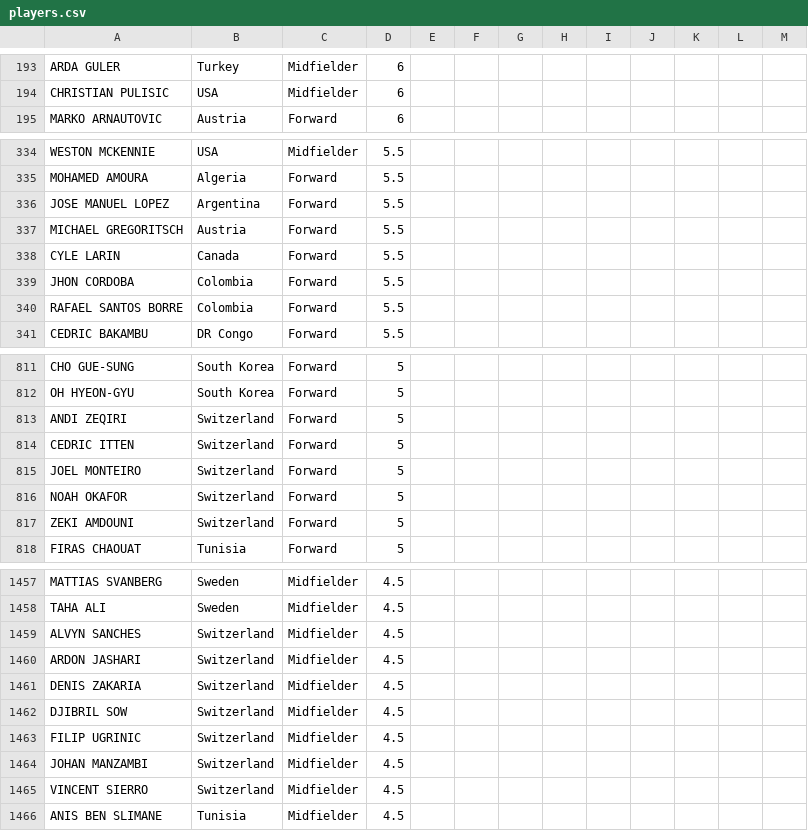
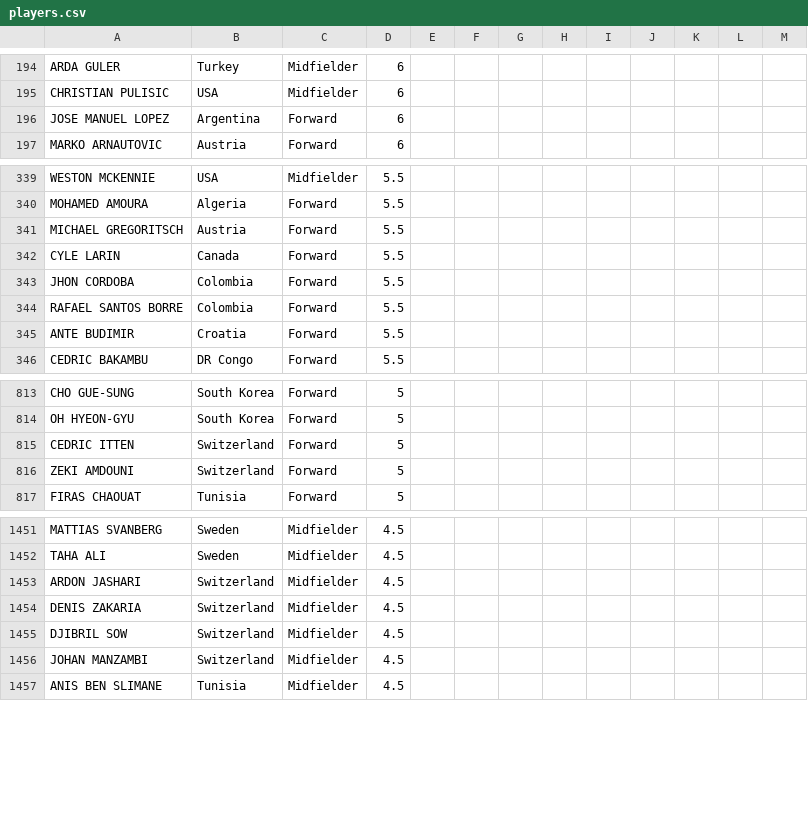
Before and after one commit to jmrbarratt/world-cup-2026-fantasy-football, a CSV file: data/players.csv, drawn as a sheet; only a part is shown, gaps mark what is left out; removed rows and columns are numbered as before the commit, all else as after; the diff covers the shown part only; the diff names each change by its address in the sheet, - before the commit and + after, or states it on an @@ line.

```diff
--- a/data/players.csv
+++ b/data/players.csv
+row 196: JOSE MANUEL LOPEZ | Argentina | Forward | 6
-row 336: JOSE MANUEL LOPEZ | Argentina | Forward | 5.5
+row 345: ANTE BUDIMIR | Croatia | Forward | 5.5
-row 813: ANDI ZEQIRI | Switzerland | Forward | 5
-row 815: JOEL MONTEIRO | Switzerland | Forward | 5
-row 816: NOAH OKAFOR | Switzerland | Forward | 5
-row 1459: ALVYN SANCHES | Switzerland | Midfielder | 4.5
-row 1463: FILIP UGRINIC | Switzerland | Midfielder | 4.5
-row 1465: VINCENT SIERRO | Switzerland | Midfielder | 4.5
```
Also changed, not shown: 7 added rows and 11 removed rows elsewhere in this file.
